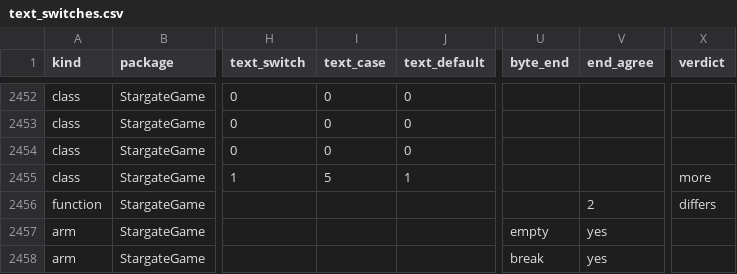
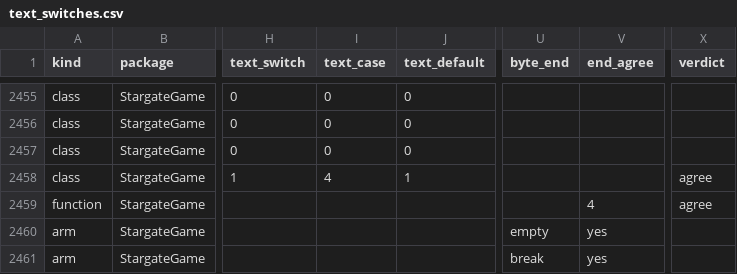
Before and after one commit to jkoehler11/stargate-alliance-decomp, a CSV file: inventory/text_switches.csv, drawn as a sheet; only a part is shown, gaps mark what is left out; addresses are those after the commit; the diff covers the shown part only; the diff names each change by its address in the sheet, - before the commit and + after, or states it on an @@ line.

```diff
--- a/inventory/text_switches.csv
+++ b/inventory/text_switches.csv
-I2458 (text_case): 5
+I2458 (text_case): 4
-X2458 (verdict): more
+X2458 (verdict): agree
-V2459 (end_agree): 2
+V2459 (end_agree): 4
-X2459 (verdict): differs
+X2459 (verdict): agree
```
Also changed, not shown: 15 added rows, 1 removed row and 45 edited cells elsewhere in this file, inventory/artifact_hashes.csv, 5 other files.
